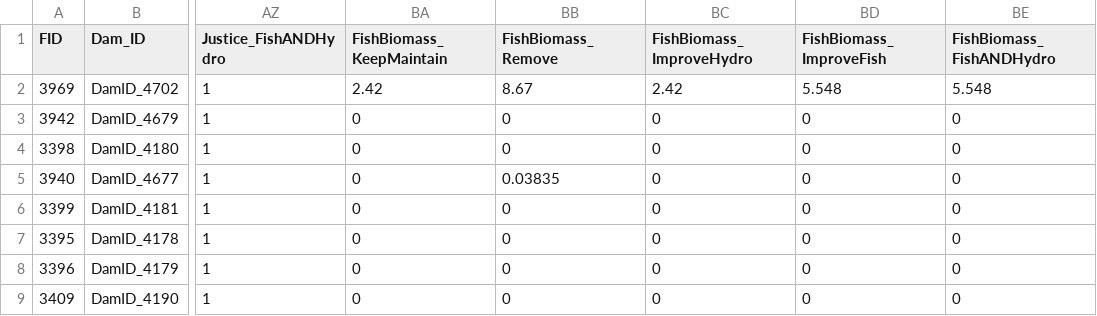
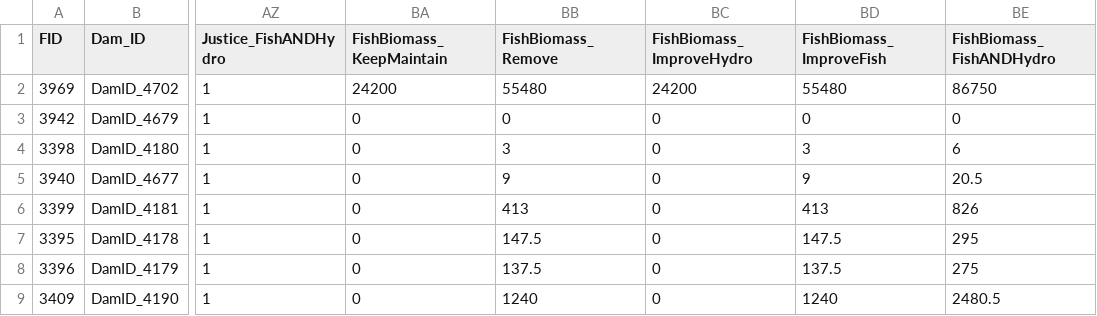
Before and after one commit to dams-mcda/Dams-MCDA, a CSV file: src/dams_mcda/DamsData.csv, drawn as a sheet; only a part is shown, gaps mark what is left out; the diff names each change by its address in the sheet, - before the commit and + after, or states it on an @@ line.

Commit message:
Updating dataset, fixing prefs test data, adding updated Descriptions docs

```diff
--- a/src/dams_mcda/DamsData.csv
+++ b/src/dams_mcda/DamsData.csv
-BA2 (FishBiomass_KeepMaintain): 2.42
+BA2 (FishBiomass_KeepMaintain): 24200
-BB2 (FishBiomass_Remove): 8.67
+BB2 (FishBiomass_Remove): 55480
-BC2 (FishBiomass_ImproveHydro): 2.42
+BC2 (FishBiomass_ImproveHydro): 24200
-BD2 (FishBiomass_ImproveFish): 5.548
+BD2 (FishBiomass_ImproveFish): 55480
-BE2 (FishBiomass_FishANDHydro): 5.548
+BE2 (FishBiomass_FishANDHydro): 86750
-BB4 (FishBiomass_Remove): 0
+BB4 (FishBiomass_Remove): 3
-BD4 (FishBiomass_ImproveFish): 0
+BD4 (FishBiomass_ImproveFish): 3
-BE4 (FishBiomass_FishANDHydro): 0
+BE4 (FishBiomass_FishANDHydro): 6
-BB5 (FishBiomass_Remove): 0.03835
+BB5 (FishBiomass_Remove): 9
-BD5 (FishBiomass_ImproveFish): 0
+BD5 (FishBiomass_ImproveFish): 9
-BE5 (FishBiomass_FishANDHydro): 0
+BE5 (FishBiomass_FishANDHydro): 20.5
-BB6 (FishBiomass_Remove): 0
+BB6 (FishBiomass_Remove): 413
-BD6 (FishBiomass_ImproveFish): 0
+BD6 (FishBiomass_ImproveFish): 413
-BE6 (FishBiomass_FishANDHydro): 0
+BE6 (FishBiomass_FishANDHydro): 826
-BB7 (FishBiomass_Remove): 0
+BB7 (FishBiomass_Remove): 147.5
-BD7 (FishBiomass_ImproveFish): 0
+BD7 (FishBiomass_ImproveFish): 147.5
-BE7 (FishBiomass_FishANDHydro): 0
+BE7 (FishBiomass_FishANDHydro): 295
-BB8 (FishBiomass_Remove): 0
+BB8 (FishBiomass_Remove): 137.5
-BD8 (FishBiomass_ImproveFish): 0
+BD8 (FishBiomass_ImproveFish): 137.5
-BE8 (FishBiomass_FishANDHydro): 0
+BE8 (FishBiomass_FishANDHydro): 275
-BB9 (FishBiomass_Remove): 0
+BB9 (FishBiomass_Remove): 1240
-BD9 (FishBiomass_ImproveFish): 0
+BD9 (FishBiomass_ImproveFish): 1240
-BE9 (FishBiomass_FishANDHydro): 0
+BE9 (FishBiomass_FishANDHydro): 2480.5
```
Also changed, not shown: src/dams_mcda/TestData.csv, 3 other files.
